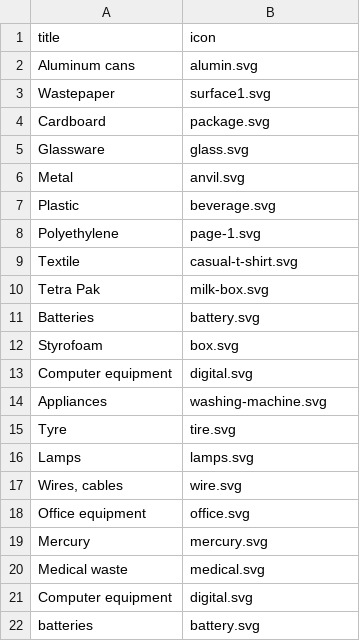
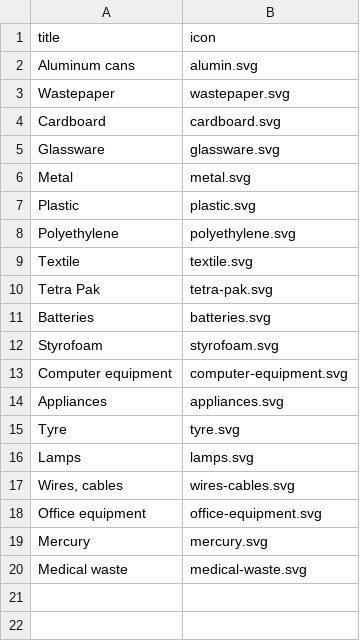
Before and after one commit to EcoBeko/docs, a CSV file: src/datasets/waste_types.csv, drawn as a sheet.

Commit message:
fix(waste_types)

```diff
--- a/src/datasets/waste_types.csv
+++ b/src/datasets/waste_types.csv
@@ -2,21 +2,19 @@ title,icon
 Aluminum cans,alumin.svg
-Wastepaper,surface1.svg
-Cardboard,package.svg
-Glassware,glass.svg
-Metal,anvil.svg
-Plastic,beverage.svg
-Polyethylene,page-1.svg
-Textile,casual-t-shirt.svg
-Tetra Pak,milk-box.svg
-Batteries,battery.svg
-Styrofoam,box.svg
-Computer equipment,digital.svg
-Appliances,washing-machine.svg
-Tyre,tire.svg
+Wastepaper,wastepaper.svg
+Cardboard,cardboard.svg
+Glassware,glassware.svg
+Metal,metal.svg
+Plastic,plastic.svg
+Polyethylene,polyethylene.svg
+Textile,textile.svg
+Tetra Pak,tetra-pak.svg
+Batteries,batteries.svg
+Styrofoam,styrofoam.svg
+Computer equipment,computer-equipment.svg
+Appliances,appliances.svg
+Tyre,tyre.svg
 Lamps,lamps.svg
-"Wires, cables",wire.svg
-Office equipment,office.svg
+"Wires, cables",wires-cables.svg
+Office equipment,office-equipment.svg
 Mercury,mercury.svg
-Medical waste,medical.svg
-Computer equipment,digital.svg
-batteries,battery.svg
+Medical waste,medical-waste.svg
```
